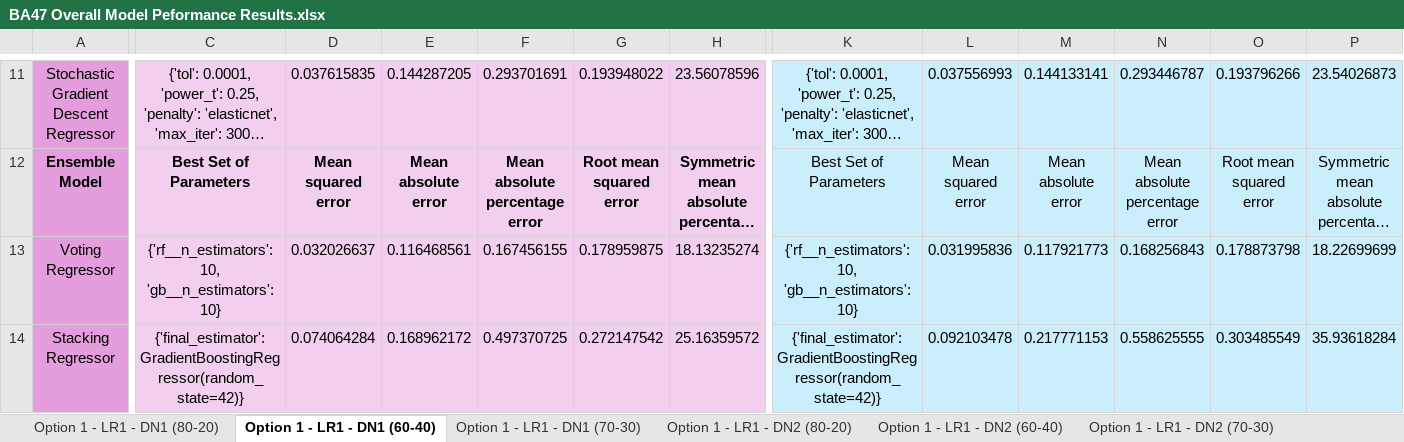
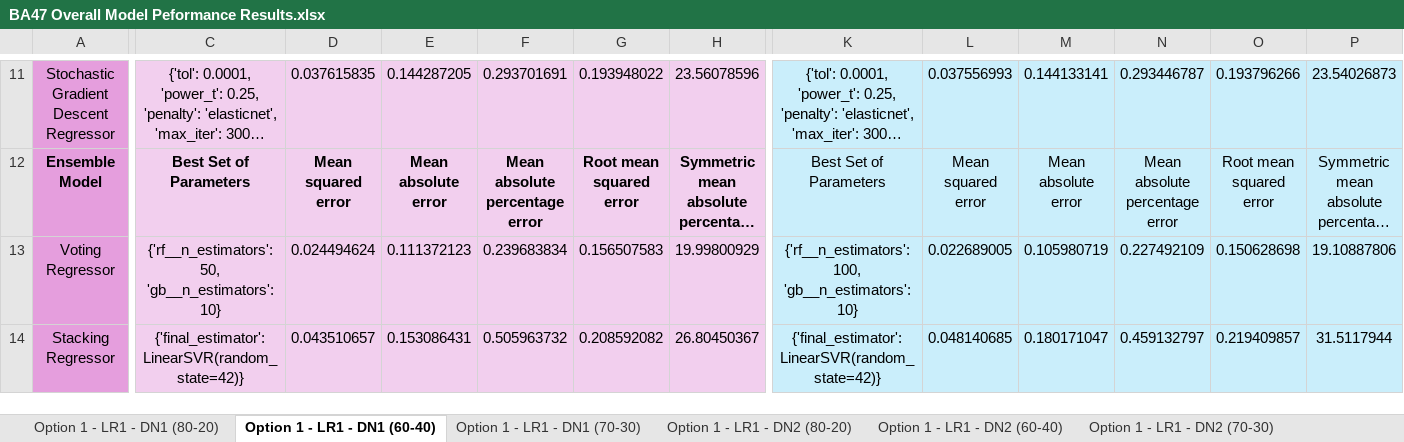
Before and after one commit to oleeveeuh/gr-WPI-UMASS-TOD-Prediction, an Excel workbook: data/performance_sheets_option2/window3/BA47 Overall Model Peformance Results.xlsx, sheet Option 1 - LR1 - DN1 (60-40), drawn as a sheet; only a part is shown, gaps mark what is left out; long unchanged cells end in …; values as stored, in another font and other column widths than the file's, no borders; the diff covers the shown part only; the diff names each change by its address in the sheet, - before the commit and + after, or states it on an @@ line.

Commit message:
Voting + option 2 window 3 on new autoencoded data

```diff
--- a/data/performance_sheets_option2/window3/BA47 Overall Model Peformance Results.xlsx (sheet Option 1 - LR1 - DN1 (60-40))
+++ b/data/performance_sheets_option2/window3/BA47 Overall Model Peformance Results.xlsx (sheet Option 1 - LR1 - DN1 (60-40))
-C13: {'rf__n_estimators': 10, 'gb__n_estimators': 10}
+C13: {'rf__n_estimators': 50, 'gb__n_estimators': 10}
-D13: 0.032026637
+D13: 0.024494624
-E13: 0.116468561
+E13: 0.111372123
-F13: 0.167456155
+F13: 0.239683834
-G13: 0.178959875
+G13: 0.156507583
-H13: 18.13235274
+H13: 19.99800929
-K13: {'rf__n_estimators': 10, 'gb__n_estimators': 10}
+K13: {'rf__n_estimators': 100, 'gb__n_estimators': 10}
-L13: 0.031995836
+L13: 0.022689005
-M13: 0.117921773
+M13: 0.105980719
-N13: 0.168256843
+N13: 0.227492109
-O13: 0.178873798
+O13: 0.150628698
-P13: 18.22699699
+P13: 19.10887806
-C14: {'final_estimator': GradientBoostingRegressor(random_state=42)}
+C14: {'final_estimator': LinearSVR(random_state=42)}
-D14: 0.074064284
+D14: 0.043510657
-E14: 0.168962172
+E14: 0.153086431
-F14: 0.497370725
+F14: 0.505963732
-G14: 0.272147542
+G14: 0.208592082
-H14: 25.16359572
+H14: 26.80450367
-K14: {'final_estimator': GradientBoostingRegressor(random_state=42)}
+K14: {'final_estimator': LinearSVR(random_state=42)}
-L14: 0.092103478
+L14: 0.048140685
-M14: 0.217771153
+M14: 0.180171047
-N14: 0.558625555
+N14: 0.459132797
-O14: 0.303485549
+O14: 0.219409857
-P14: 35.93618284
+P14: 31.5117944
```
Also changed, not shown: 12 edited cells elsewhere in this sheet, sheet Option 1 - NLR1 - DN2 (80-20), sheet Option 1 - LR2 - DN1 (80-20), sheet Option 1 - LR1 - DN2 (80-20), sheet Option 1 - NLR1 - DN2 (70-30), sheet Option 1 - NLR1 - DN1 (70-30), sheet Option 1 - NLR1 - DN1 (80-20), 17 more sheets, data/performance_sheets_option2/window3/BA11 Overall Model Peformance Results.xlsx.
